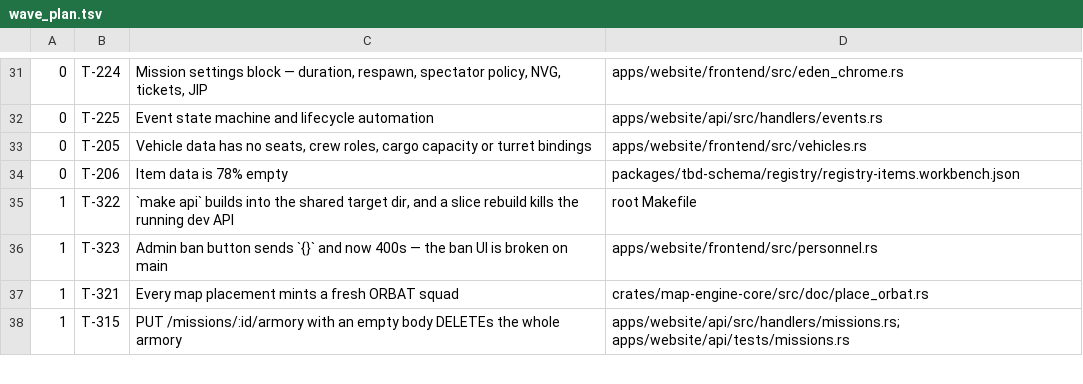
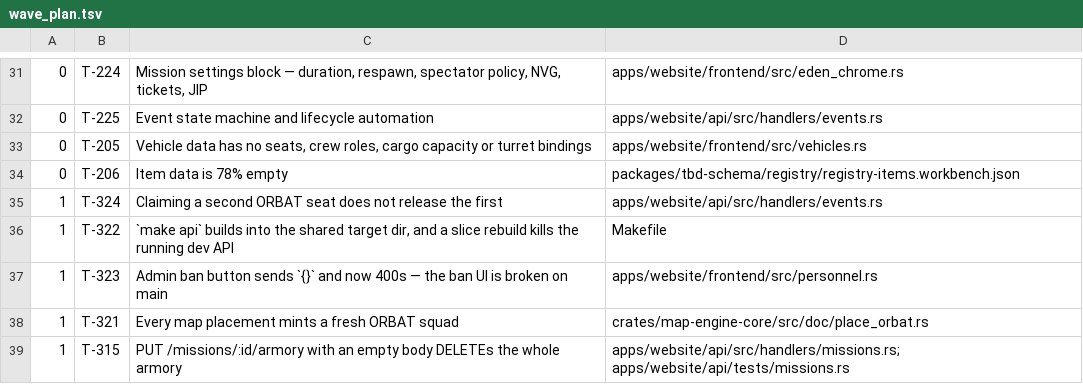
Before and after one commit to darkforce09/TBD-reforger, a TSV file: docs/platform/wave_plan.tsv, drawn as a sheet; only a part is shown, gaps mark what is left out.

Commit message:
T-318, T-319 shipped; file the double-seat claim
T-318 corrected the ticket's own line reference and then found the bigger
half: claiming a second seat with entirely VALID requests does not release
the first, so rejecting malformed bodies stops only the accidental orphans.
Its withdraw fix releases by occupant, which is narrower than the old
release-by-slot-id and makes existing orphans recoverable. Filed T-324.

T-319 reclassified the discord.rs case from cosmetic to permanent: the user
row does heal on next login, but the same callback writes an auth.login
audit row with an empty actor, and audit_logs is append-only — there is no
UPDATE audit_logs anywhere in the crate. It also pinned that "username":
null already failed; only the absent case was open.

T-322 confirmed empirically: the gate's own cargo test rebuilt
target/debug/api at 08:54:46 and the dev API, by then on a private copy,
survived. The vector is wider than `make api`.

```diff
--- a/docs/platform/wave_plan.tsv
+++ b/docs/platform/wave_plan.tsv
@@ -34,3 +34,4 @@
 0	T-206	Item data is 78% empty	packages/tbd-schema/registry/registry-items.workbench.json
-1	T-322	`make api` builds into the shared target dir, and a slice rebuild kills the running dev API	root Makefile
+1	T-324	Claiming a second ORBAT seat does not release the first	apps/website/api/src/handlers/events.rs
+1	T-322	`make api` builds into the shared target dir, and a slice rebuild kills the running dev API	Makefile
 1	T-323	Admin ban button sends `{}` and now 400s — the ban UI is broken on main	apps/website/frontend/src/personnel.rs
```
Also changed, not shown: 1 other file.
